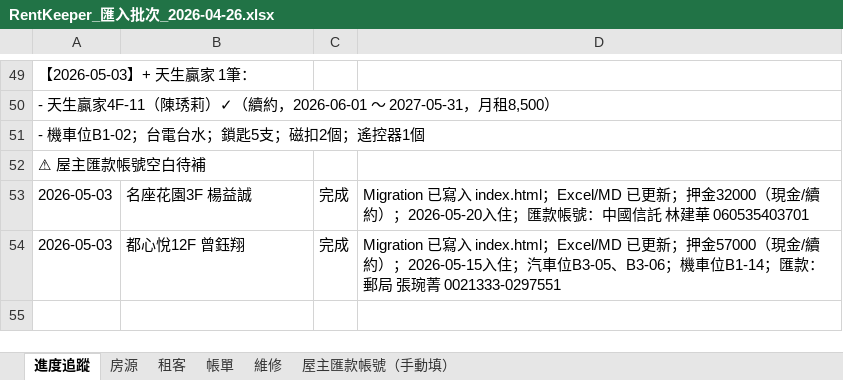
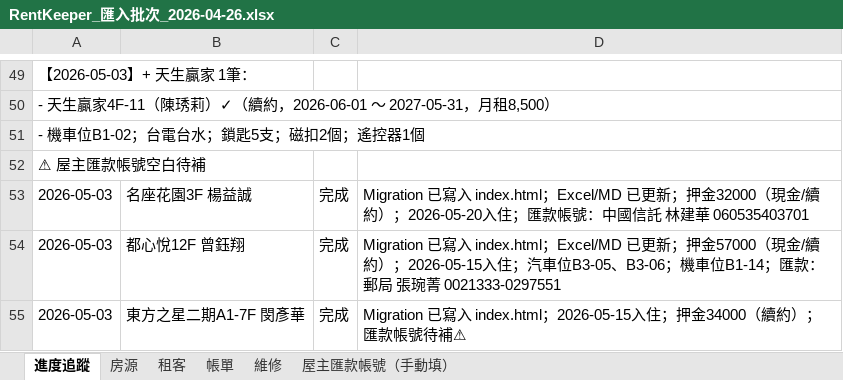
Before and after one commit to bawu95278-web/rentkeeper-collab, an Excel workbook: RentKeeper_匯入批次_2026-04-26.xlsx, sheet 進度追蹤, drawn as a sheet; only a part is shown, gaps mark what is left out; values as stored, in another font and other column widths than the file's, no borders; the diff names each change by its address in the sheet, - before the commit and + after, or states it on an @@ line.

```diff
--- a/RentKeeper_匯入批次_2026-04-26.xlsx (sheet 進度追蹤)
+++ b/RentKeeper_匯入批次_2026-04-26.xlsx (sheet 進度追蹤)
+row 55: 2026-05-03 | 東方之星二期A1-7F 閔彥華 | 完成 | Migration 已寫入 index.html；2026-05-15入住；押金34000（續約）；匯款帳號待補⚠
```
Also changed, not shown: sheet 房源, sheet 租客, sheet 屋主匯款帳號（手動填）, 2 other files.
